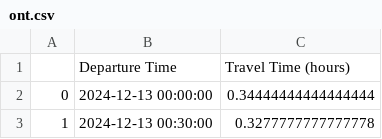
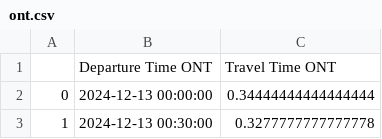
Before and after one commit to markying02/rideshare-project, a CSV file: ont.csv, drawn as a sheet; only a part is shown.

```diff
--- a/ont.csv
+++ b/ont.csv
@@ -1,2 +1,2 @@
-,Departure Time,Travel Time (hours)
+,Departure Time ONT,Travel Time ONT
 0,2024-12-13 00:00:00,0.34444444444444444
```
Also changed, not shown: bur.csv, lax.csv, 3 other files.
